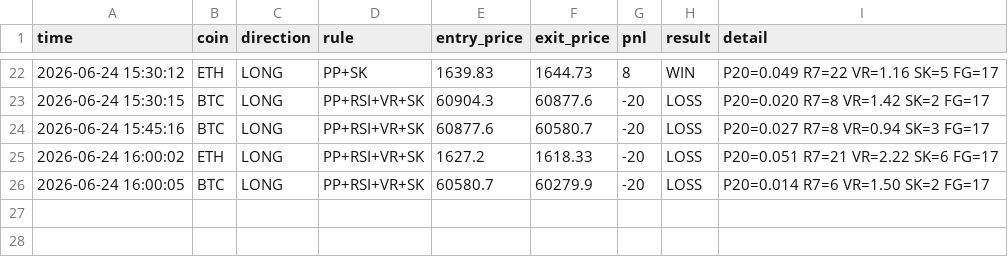
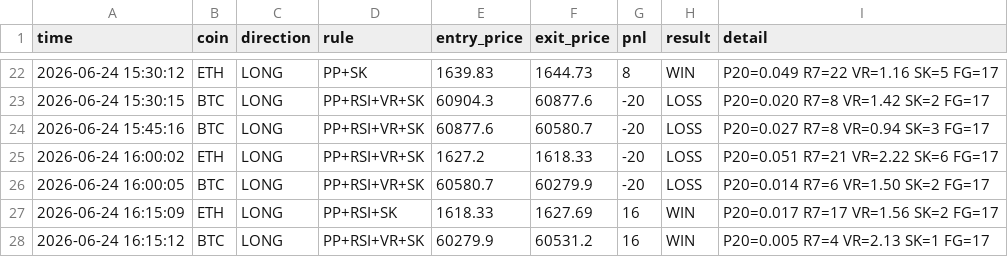
Before and after one commit to 1413540839/event-monitor, a CSV file: trade_log.csv, drawn as a sheet; only a part is shown, gaps mark what is left out; the diff names each change by its address in the sheet, - before the commit and + after, or states it on an @@ line.

Commit message:
update trade log

```diff
--- a/trade_log.csv
+++ b/trade_log.csv
+row 27: 2026-06-24 16:15:09 | ETH | LONG | PP+RSI+SK | 1618.33 | 1627.69 | 16 | WIN | P20=0.017 R7=17 VR=1.56 SK=2 FG=17
+row 28: 2026-06-24 16:15:12 | BTC | LONG | PP+RSI+VR+SK | 60279.9 | 60531.2 | 16 | WIN | P20=0.005 R7=4 VR=2.13 SK=1 FG=17
```
